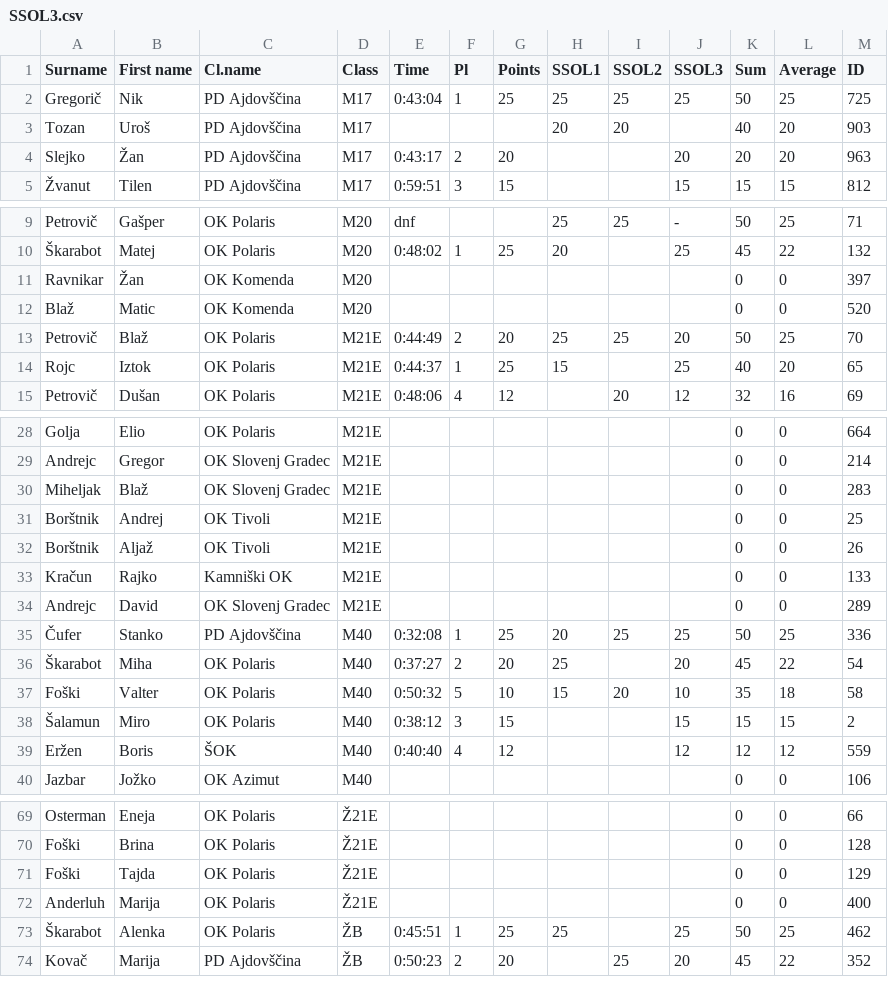
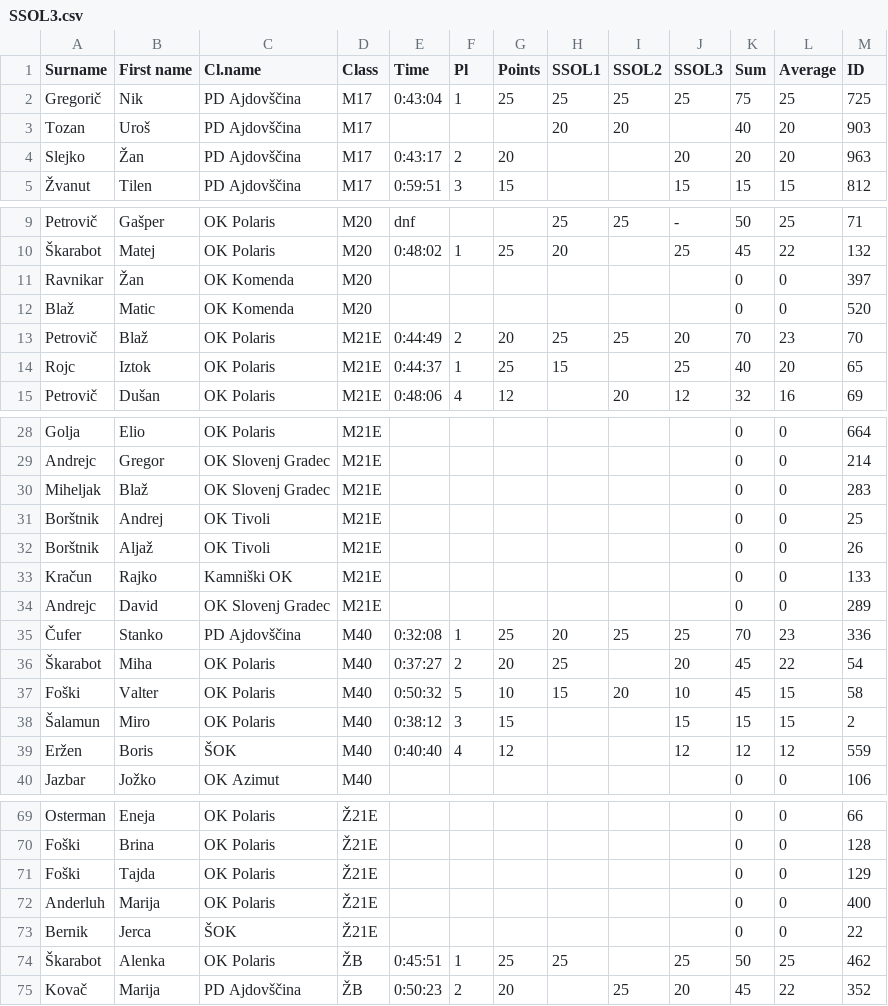
Before and after one commit to OZS-IT/SkiSOL, a CSV file: Stanja racunana/SSOL3.csv, drawn as a sheet; only a part is shown, gaps mark what is left out.

```diff
--- a/Stanja racunana/SSOL3.csv
+++ b/Stanja racunana/SSOL3.csv
@@ -1,3 +1,3 @@
 Surname;First name;Cl.name;Class;Time;Pl;Points;SSOL1;SSOL2;SSOL3;Sum;Average;ID
-Gregorič;Nik;PD Ajdovščina;M17;0:43:04;1;25;25;25;25;50;25;725
+Gregorič;Nik;PD Ajdovščina;M17;0:43:04;1;25;25;25;25;75;25;725
 Tozan;Uroš;PD Ajdovščina;M17;;;;20;20;;40;20;903
@@ -12,3 +12,3 @@ Ravnikar;Žan;OK Komenda;M20;;;;;;;0;0;397
 Blaž;Matic;OK Komenda;M20;;;;;;;0;0;520
-Petrovič;Blaž;OK Polaris;M21E;0:44:49;2;20;25;25;20;50;25;70
+Petrovič;Blaž;OK Polaris;M21E;0:44:49;2;20;25;25;20;70;23;70
 Rojc;Iztok;OK Polaris;M21E;0:44:37;1;25;15;;25;40;20;65
@@ -34,5 +34,5 @@ Kračun;Rajko;Kamniški OK;M21E;;;;;;;0;0;133
 Andrejc;David;OK Slovenj Gradec;M21E;;;;;;;0;0;289
-Čufer;Stanko;PD Ajdovščina;M40;0:32:08;1;25;20;25;25;50;25;336
+Čufer;Stanko;PD Ajdovščina;M40;0:32:08;1;25;20;25;25;70;23;336
 Škarabot;Miha;OK Polaris;M40;0:37:27;2;20;25;;20;45;22;54
-Foški;Valter;OK Polaris;M40;0:50:32;5;10;15;20;10;35;18;58
+Foški;Valter;OK Polaris;M40;0:50:32;5;10;15;20;10;45;15;58
 Šalamun;Miro;OK Polaris;M40;0:38:12;3;15;;;15;15;15;2
@@ -72,2 +72,3 @@ Foški;Tajda;OK Polaris;Ž21E;;;;;;;0;0;129
 Anderluh;Marija;OK Polaris;Ž21E;;;;;;;0;0;400
+Bernik;Jerca;ŠOK;Ž21E;;;;;;;0;0;22
 Škarabot;Alenka;OK Polaris;ŽB;0:45:51;1;25;25;;25;50;25;462
```
Also changed, not shown: Resna stanja/SSOL1.csv, Resna stanja/SSOL4.csv, 6 other files.
